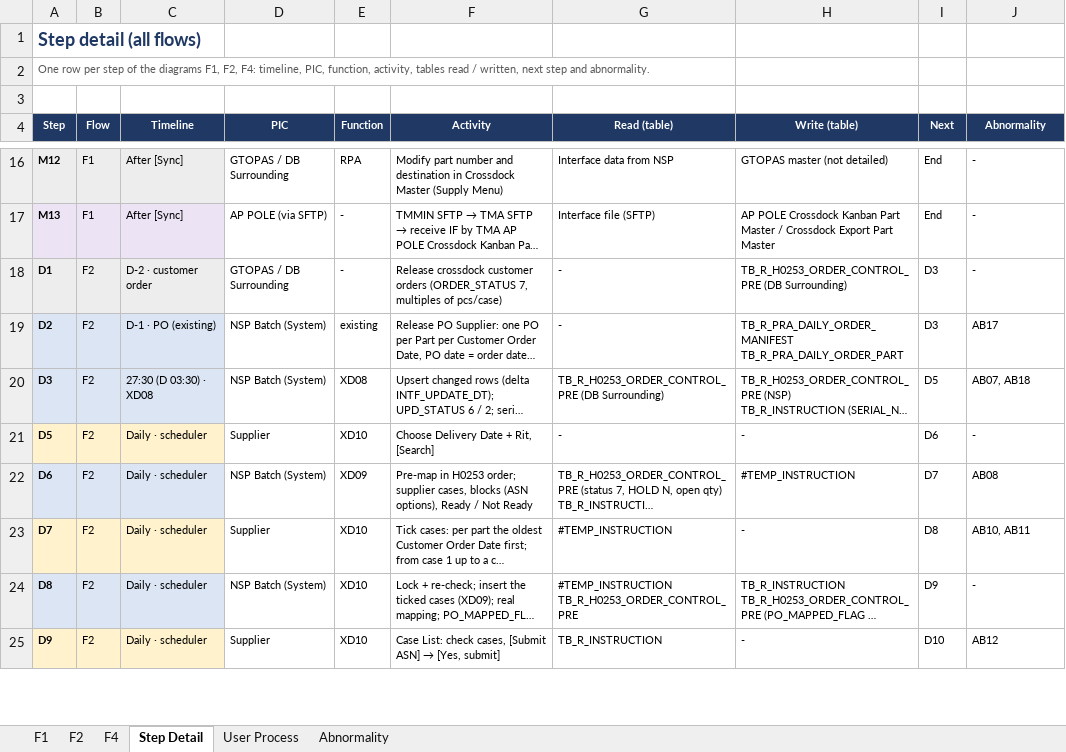
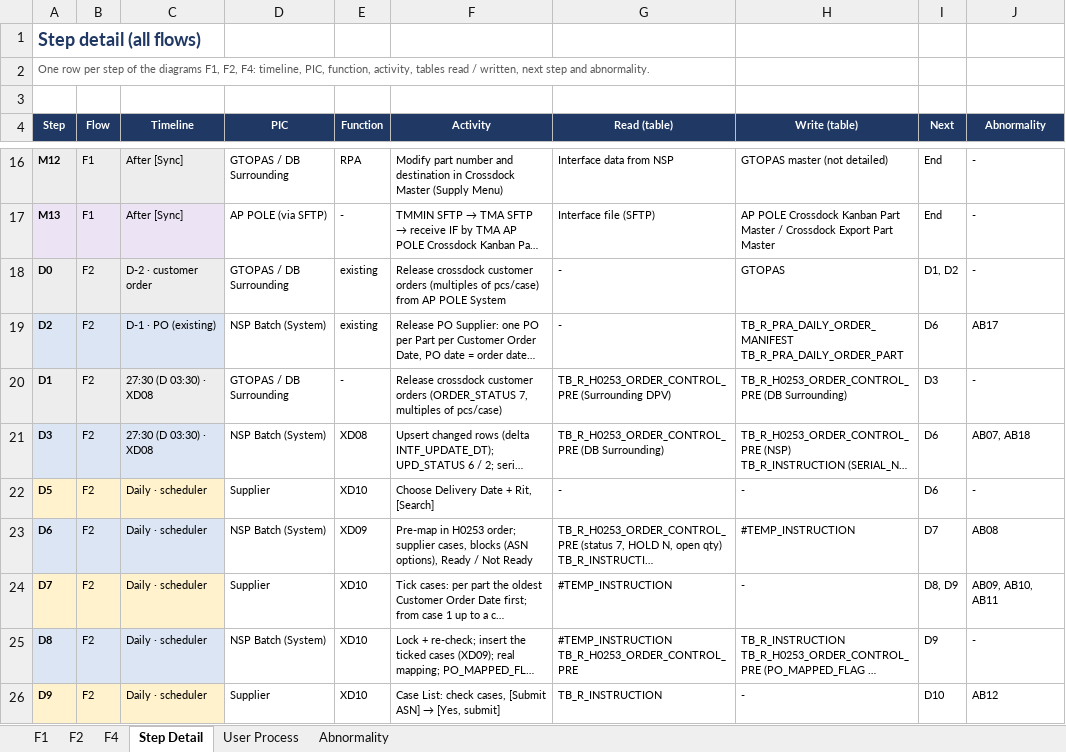
Before and after one commit to ivanrayhannn/crossdockpoc, an Excel workbook: deliverables/function_list_v2/bpf/Crossdock_BPF_Level2.xlsx, sheet Step Detail, drawn as a sheet; only a part is shown, gaps mark what is left out; long unchanged cells end in …; values as stored, in another font and other column widths than the file's, no borders; addresses are those after the commit; the diff covers the shown part only; the diff names each change by its address in the sheet, - before the commit and + after, or states it on an @@ line.

```diff
--- a/deliverables/function_list_v2/bpf/Crossdock_BPF_Level2.xlsx (sheet Step Detail)
+++ b/deliverables/function_list_v2/bpf/Crossdock_BPF_Level2.xlsx (sheet Step Detail)
-A18 (Step): D1
+A18 (Step): D0
-E18 (Function): -
+E18 (Function): existing
-F18 (Activity): …customer orders (ORDER_STATUS 7, multiples of pcs/case)
+F18 (Activity): …customer orders (multiples of pcs/case) from AP POLE System
-H18 (Write (table)): TB_R_H0253_ORDER_CONTROL_PRE (DB Surrounding)
+H18 (Write (table)): GTOPAS
-I18 (Next): D3
+I18 (Next): D1, D2
-I19 (Next): D3
+I19 (Next): D6
+row 20: D1 | F2 | 27:30 (D 03:30) · XD08 | GTOPAS / DB Surrounding | - | Release crossdock customer orders (ORDER_STATUS 7, multiples of pcs/case) | TB_R_H0253_ORDER_CONTROL_PRE (Surrounding DPV) | TB_R_H0253_ORDER_CONTROL_PRE (DB Surrounding) | D3 | -
-I21 (Next): D5
+I21 (Next): D6
-I24 (Next): D8
+I24 (Next): D8, D9
-J24 (Abnormality): AB10, AB11
+J24 (Abnormality): AB09, AB10, AB11
```
Also changed, not shown: 2 added rows, 1 removed row and 17 edited cells elsewhere in this sheet, sheet Abnormality, sheet User Process, charts or pictures, 8 other files.
